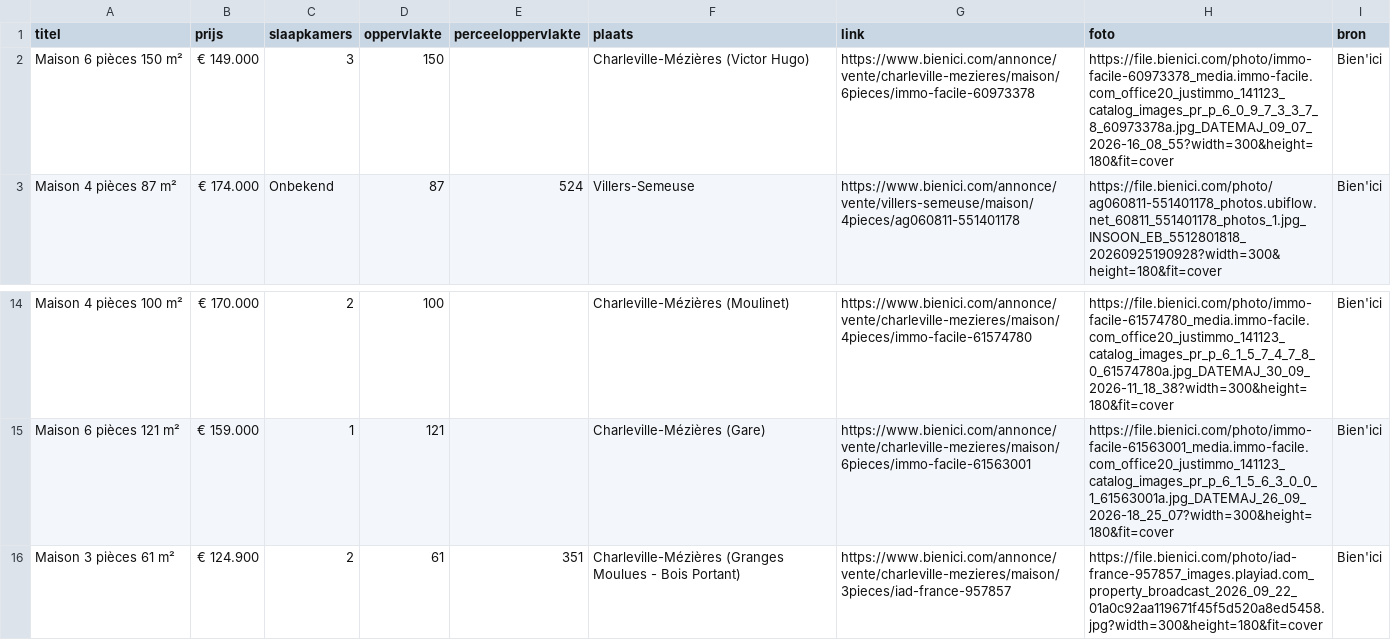
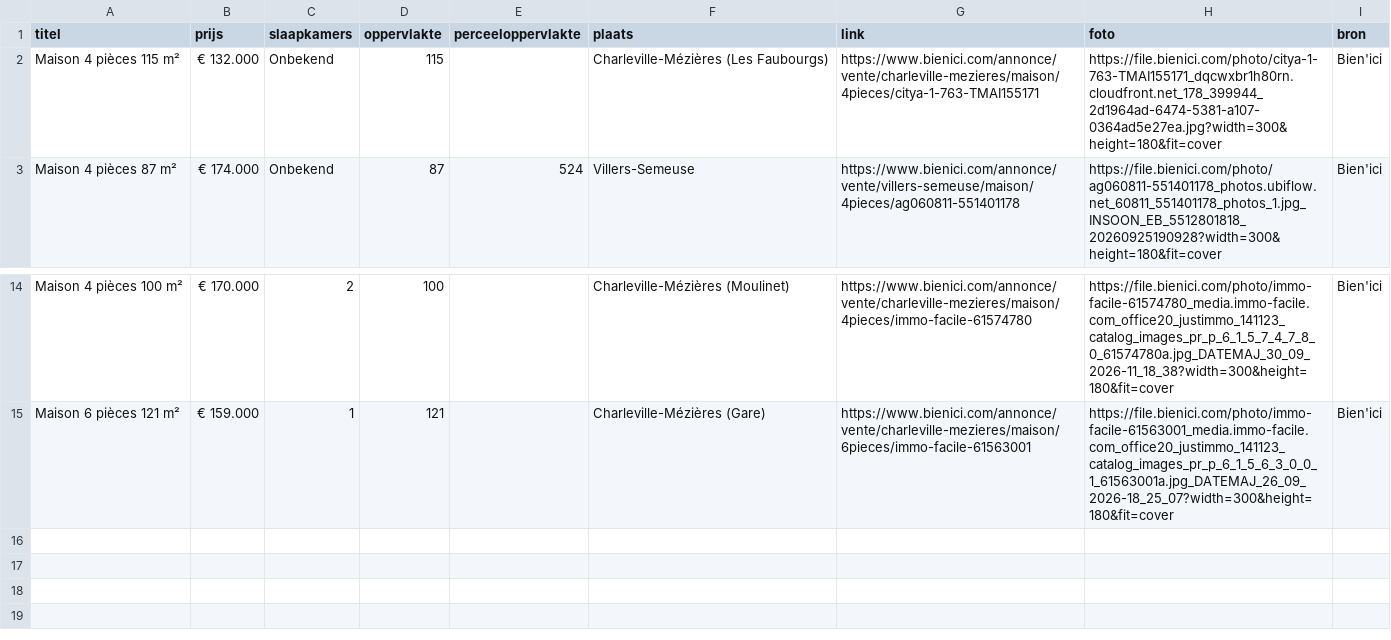
Before and after one commit to janvijverberg918/Huizenzoeker-Frankrijk, a CSV file: woningen_08000_bienici.csv, drawn as a sheet; only a part is shown, gaps mark what is left out.

```diff
--- a/woningen_08000_bienici.csv
+++ b/woningen_08000_bienici.csv
@@ -1,3 +1,3 @@
 titel,prijs,slaapkamers,oppervlakte,perceeloppervlakte,plaats,link,foto,bron
-Maison 6 pièces 150 m²,€ 149.000,3,150,,Charleville-Mézières (Victor Hugo),https://www.bienici.com/annonce/vente/charleville-mezieres/maison/6pieces/immo-facile-60973378,https://file.bienici.com/photo/immo-facile-60973378_media.immo-facile.com_office20_justimmo_141123_catalog_images_pr_p_6_0_9_7_3_3_7_8_60973378a.jpg_DATEMAJ_09_07_2026-16_08_55?width=300&height=180&fit=cover,Bien'ici
+Maison 4 pièces 115 m²,€ 132.000,Onbekend,115,,Charleville-Mézières (Les Faubourgs),https://www.bienici.com/annonce/vente/charleville-mezieres/maison/4pieces/citya-1-763-TMAI155171,https://file.bienici.com/photo/citya-1-763-TMAI155171_dqcwxbr1h80rn.cloudfront.net_178_399944_2d1964ad-6474-5381-a107-0364ad5e27ea.jpg?width=300&height=180&fit=cover,Bien'ici
 Maison 4 pièces 87 m²,€ 174.000,Onbekend,87,524,Villers-Semeuse,https://www.bienici.com/annonce/vente/villers-semeuse/maison/4pieces/ag060811-551401178,https://file.bienici.com/photo/ag060811-551401178_photos.ubiflow.net_60811_551401178_photos_1.jpg_INSOON_EB_5512801818_20260925190928?width=300&height=180&fit=cover,Bien'ici
@@ -15,2 +15 @@ Maison 4 pièces 100 m²,€ 170.000,2,100,,Charleville-Mézières (Moulinet),ht
 Maison 6 pièces 121 m²,€ 159.000,1,121,,Charleville-Mézières (Gare),https://www.bienici.com/annonce/vente/charleville-mezieres/maison/6pieces/immo-facile-61563001,https://file.bienici.com/photo/immo-facile-61563001_media.immo-facile.com_office20_justimmo_141123_catalog_images_pr_p_6_1_5_6_3_0_0_1_61563001a.jpg_DATEMAJ_26_09_2026-18_25_07?width=300&height=180&fit=cover,Bien'ici
-Maison 3 pièces 61 m²,€ 124.900,2,61,351,Charleville-Mézières (Granges Moulues - Bois Portant),https://www.bienici.com/annonce/vente/charleville-mezieres/maison/3pieces/iad-france-957857,https://file.bienici.com/photo/iad-france-957857_images.playiad.com_property_broadcast_2026_09_22_01a0c92aa119671f45f5d520a8ed5458.jpg?width=300&height=180&fit=cover,Bien'ici
```
Also changed, not shown: woningen_08090_bienici.csv, woningen_08190_bienici.csv, 6 other files.
